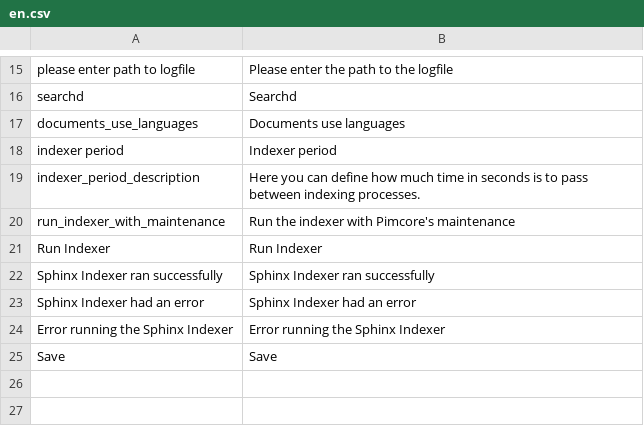
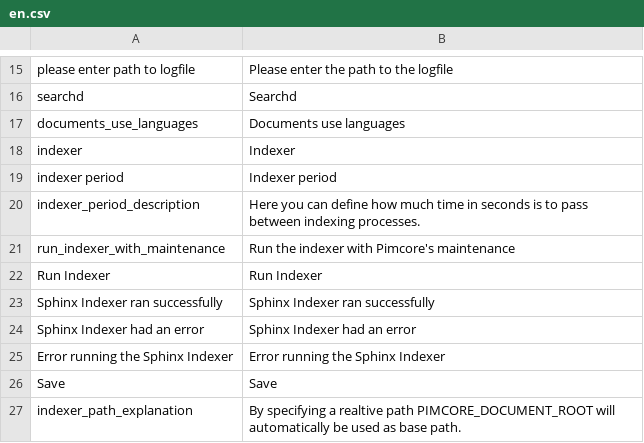
Before and after one commit to ThomasKeil/pimcore-plugin-SphinxSearch, a CSV file: texts/en.csv, drawn as a sheet; only a part is shown, gaps mark what is left out.

Commit message:
Relative paths for logfiles/pid files are now possible, logfiles/pidfile default is now Pimcore's designated directories

```diff
--- a/texts/en.csv
+++ b/texts/en.csv
@@ -17,2 +17,3 @@
 "documents_use_languages", "Documents use languages"
+"indexer", "Indexer"
 "indexer period", "Indexer period"
@@ -25 +26,2 @@
 "Save", "Save"
+"indexer_path_explanation","By specifying a realtive path PIMCORE_DOCUMENT_ROOT will automatically be used as base path."
```
Also changed, not shown: texts/de.csv, 3 other files.
